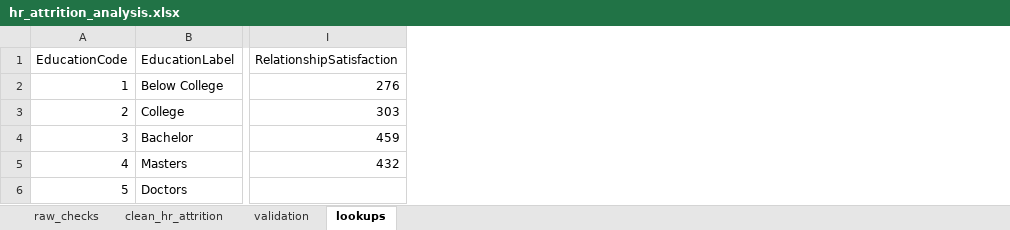
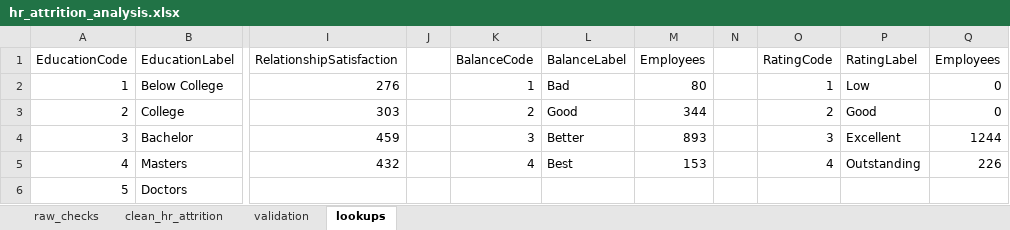
Before and after one commit to HonourJAH/hr-attrition-analysis, an Excel workbook: workbook/hr_attrition_analysis.xlsx, sheet lookups, drawn as a sheet; only a part is shown, gaps mark what is left out; values as stored, in another font and other column widths than the file's, no borders; table styles not drawn; the diff names each change by its address in the sheet, - before the commit and + after, or states it on an @@ line.

Commit message:
Add WorkLifeBalance, JobInvolvement and PerformanceRating labels, update baseline column count

```diff
--- a/workbook/hr_attrition_analysis.xlsx (sheet lookups)
+++ b/workbook/hr_attrition_analysis.xlsx (sheet lookups)
+column J, empty
+column K (BalanceCode), rows 2-5: 1 | 2 | 3 | 4
+column L (BalanceLabel), rows 2-5: Bad | Good | Better | Best
+column M (Employees), rows 2-5: 80 | 344 | 893 | 153
+column N, empty
+column O (RatingCode), rows 2-5: 1 | 2 | 3 | 4
+column P (RatingLabel), rows 2-5: Low | Good | Excellent | Outstanding
+column Q (Employees), rows 2-5: 0 | 0 | 1244 | 226
```
Also changed, not shown: sheet validation, sheet clean_hr_attrition, 1 other file.
